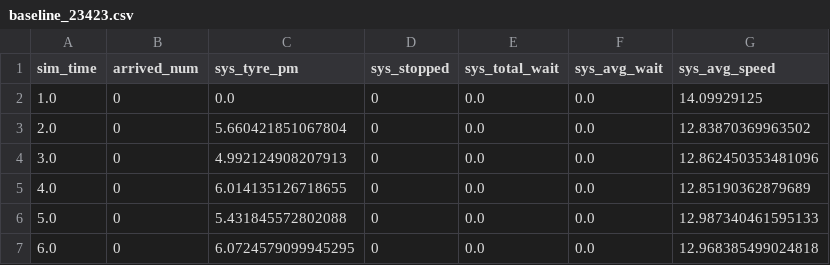
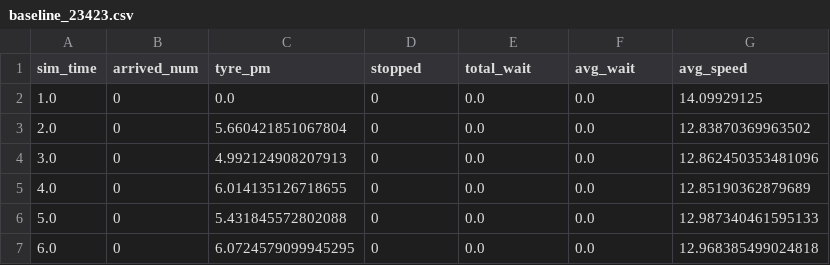
Before and after one commit to case547/masters-proj, a CSV file: no_rl/2way_single_intersection/baseline_23423.csv, drawn as a sheet; only a part is shown.

```diff
--- a/no_rl/2way_single_intersection/baseline_23423.csv
+++ b/no_rl/2way_single_intersection/baseline_23423.csv
@@ -1,2 +1,2 @@
-sim_time,arrived_num,sys_tyre_pm,sys_stopped,sys_total_wait,sys_avg_wait,sys_avg_speed
+sim_time,arrived_num,tyre_pm,stopped,total_wait,avg_wait,avg_speed
 1.0,0,0.0,0,0.0,0.0,14.09929125
```
Also changed, not shown: no_rl/2way_single_intersection/baseline_23424.csv, no_rl/2way_single_intersection/baseline_23425.csv, 29 other files.
